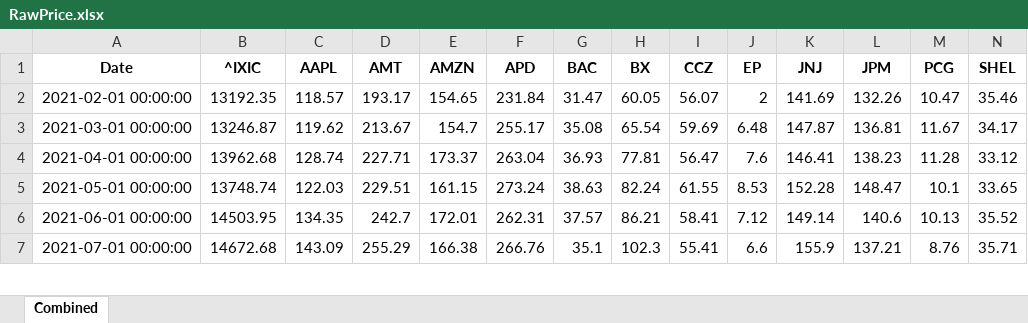
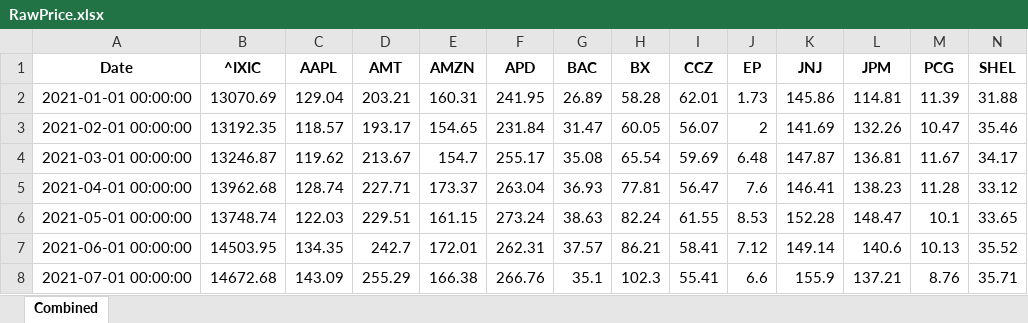
Before and after one commit to FulinQ/PortfolioSelection, an Excel workbook: RawPrice.xlsx, sheet Combined, drawn as a sheet; only a part is shown; values as stored, in another font and other column widths than the file's, no borders; rows hold the shown columns only; the diff names each change by its address in the sheet, - before the commit and + after, or states it on an @@ line.

Commit message:
Update RawPrice without removing NaN

```diff
--- a/RawPrice.xlsx (sheet Combined)
+++ b/RawPrice.xlsx (sheet Combined)
+row 2: 2021-01-01 00:00:00 | 13070.69 | 129.04 | 203.21 | 160.31 | 241.95 | 26.89 | 58.28 | 62.01 | 1.73 | 145.86 | 114.81 | 11.39 | 31.88
```
